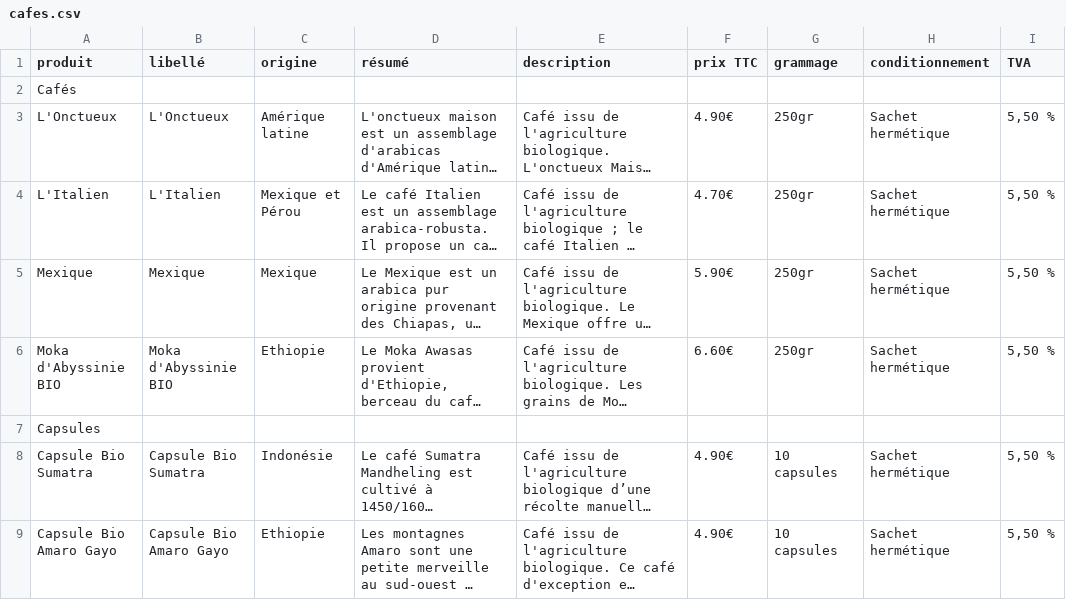
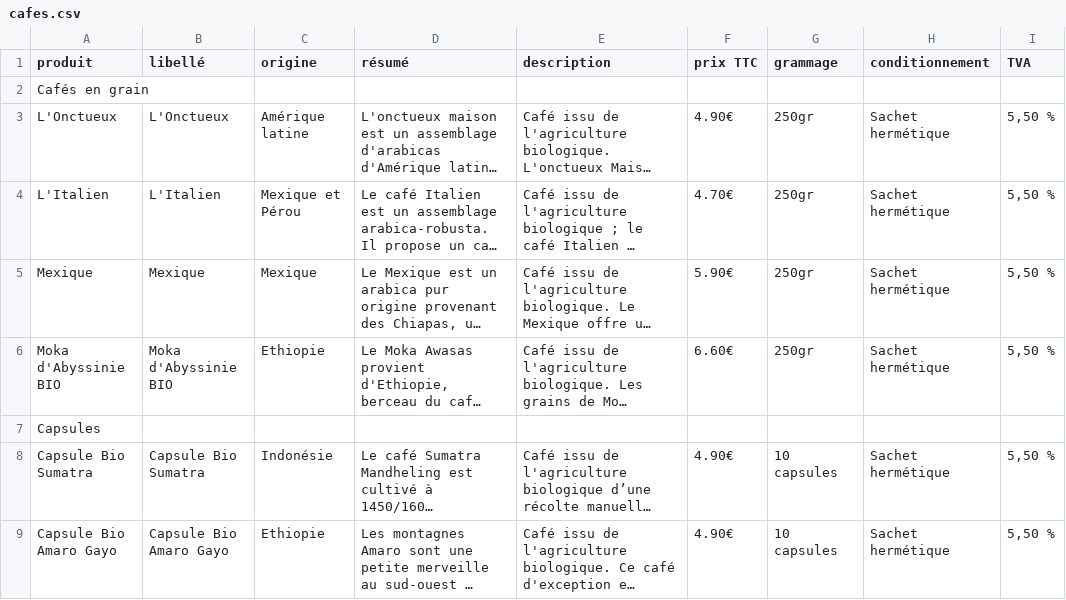
Before and after one commit to dacodemaniak/api_theiere, a CSV file: src/ContentBundle/Resources/_csv/cafes.csv, drawn as a sheet; only a part is shown; long unchanged cells end in …; the diff names each change by its address in the sheet, - before the commit and + after, or states it on an @@ line.

```diff
--- a/src/ContentBundle/Resources/_csv/cafes.csv
+++ b/src/ContentBundle/Resources/_csv/cafes.csv
-A2 (produit): Cafés
+A2 (produit): Cafés en grain
```
Also changed, not shown: src/ContentBundle/Resources/_csv/infusions.csv.
